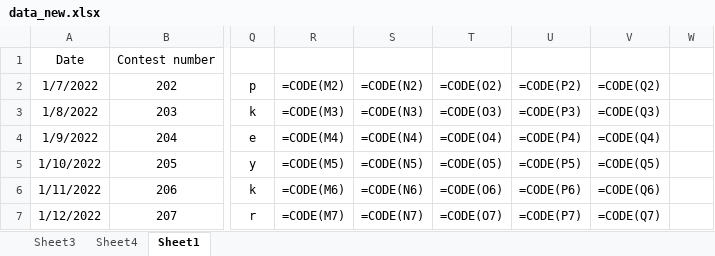
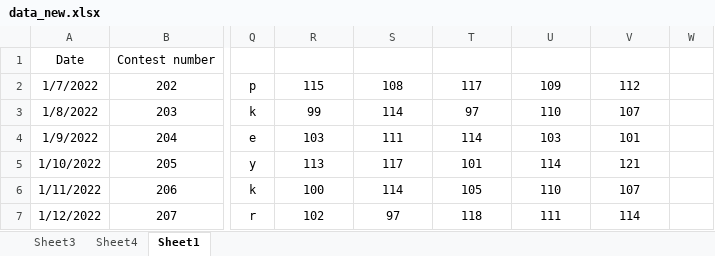
Before and after one commit to Alyfrea/mcm_wordle, an Excel workbook: data_new.xlsx, sheet Sheet1, drawn as a sheet; only a part is shown, gaps mark what is left out; values as stored, in another font and other column widths than the file's, no borders; formulas without a stored value are shown as written; the diff covers the shown part only; the diff names each change by its address in the sheet, - before the commit and + after, or states it on an @@ line.

Commit message:
Add files via upload

```diff
--- a/data_new.xlsx (sheet Sheet1)
+++ b/data_new.xlsx (sheet Sheet1)
-R2: =CODE(M2)
+R2: 115
-S2: =CODE(N2)
+S2: 108
-T2: =CODE(O2)
+T2: 117
-U2: =CODE(P2)
+U2: 109
-V2: =CODE(Q2)
+V2: 112
-R3: =CODE(M3)
+R3: 99
-S3: =CODE(N3)
+S3: 114
-T3: =CODE(O3)
+T3: 97
-U3: =CODE(P3)
+U3: 110
-V3: =CODE(Q3)
+V3: 107
-R4: =CODE(M4)
+R4: 103
-S4: =CODE(N4)
+S4: 111
-T4: =CODE(O4)
+T4: 114
-U4: =CODE(P4)
+U4: 103
-V4: =CODE(Q4)
+V4: 101
-R5: =CODE(M5)
+R5: 113
-S5: =CODE(N5)
+S5: 117
-T5: =CODE(O5)
+T5: 101
-U5: =CODE(P5)
+U5: 114
-V5: =CODE(Q5)
+V5: 121
-R6: =CODE(M6)
+R6: 100
-S6: =CODE(N6)
+S6: 114
-T6: =CODE(O6)
+T6: 105
-U6: =CODE(P6)
+U6: 110
-V6: =CODE(Q6)
+V6: 107
-R7: =CODE(M7)
+R7: 102
-S7: =CODE(N7)
+S7: 97
-T7: =CODE(O7)
+T7: 118
-U7: =CODE(P7)
+U7: 111
-V7: =CODE(Q7)
+V7: 114
```
Also changed, not shown: 1766 edited cells elsewhere in this sheet, charts or pictures.
